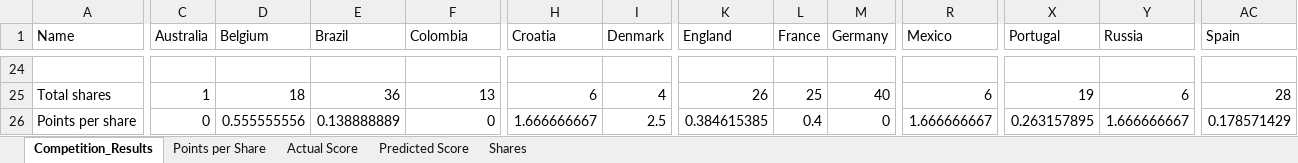
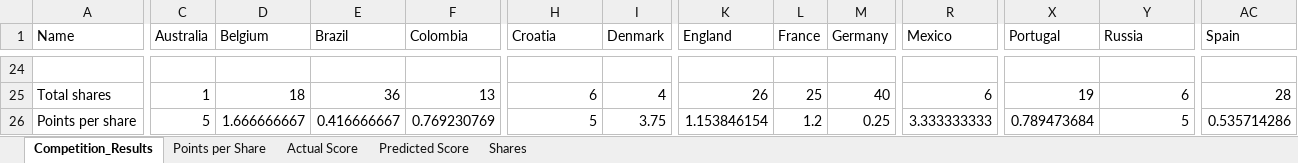
Before and after one commit to JimmyTarr/WorldCup2018, an Excel workbook: Competition_Results.xlsx, sheet Competition_Results, drawn as a sheet; only a part is shown, gaps mark what is left out; values as stored, in another font and other column widths than the file's, no borders; conditional formats not drawn; the diff covers the shown part only; the diff names each change by its address in the sheet, - before the commit and + after, or states it on an @@ line.

```diff
--- a/Competition_Results.xlsx (sheet Competition_Results)
+++ b/Competition_Results.xlsx (sheet Competition_Results)
-C26 (Australia): 0
+C26 (Australia): 5
-D26 (Belgium): 0.555555556
+D26 (Belgium): 1.666666667
-E26 (Brazil): 0.138888889
+E26 (Brazil): 0.416666667
-F26 (Colombia): 0
+F26 (Colombia): 0.769230769
-H26 (Croatia): 1.666666667
+H26 (Croatia): 5
-I26 (Denmark): 2.5
+I26 (Denmark): 3.75
-K26 (England): 0.384615385
+K26 (England): 1.153846154
-L26 (France): 0.4
+L26 (France): 1.2
-M26 (Germany): 0
+M26 (Germany): 0.25
-R26 (Mexico): 1.666666667
+R26 (Mexico): 3.333333333
-X26 (Portugal): 0.263157895
+X26 (Portugal): 0.789473684
-Y26 (Russia): 1.666666667
+Y26 (Russia): 5
-AC26 (Spain): 0.178571429
+AC26 (Spain): 0.535714286
```
Also changed, not shown: 7 added rows, 7 removed rows and 48 edited cells elsewhere in this sheet, charts or pictures, Results.xlsx, 2 other files.
